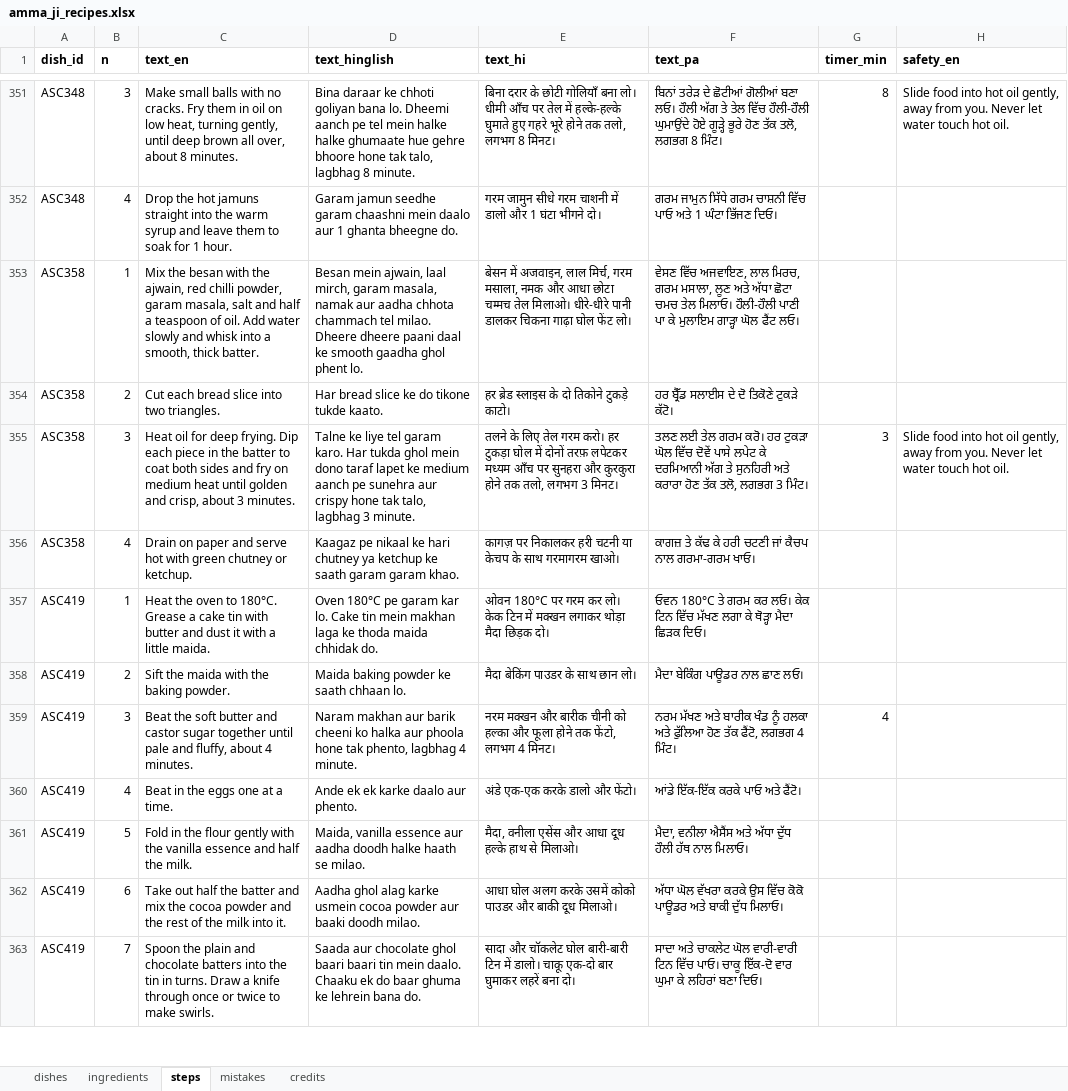
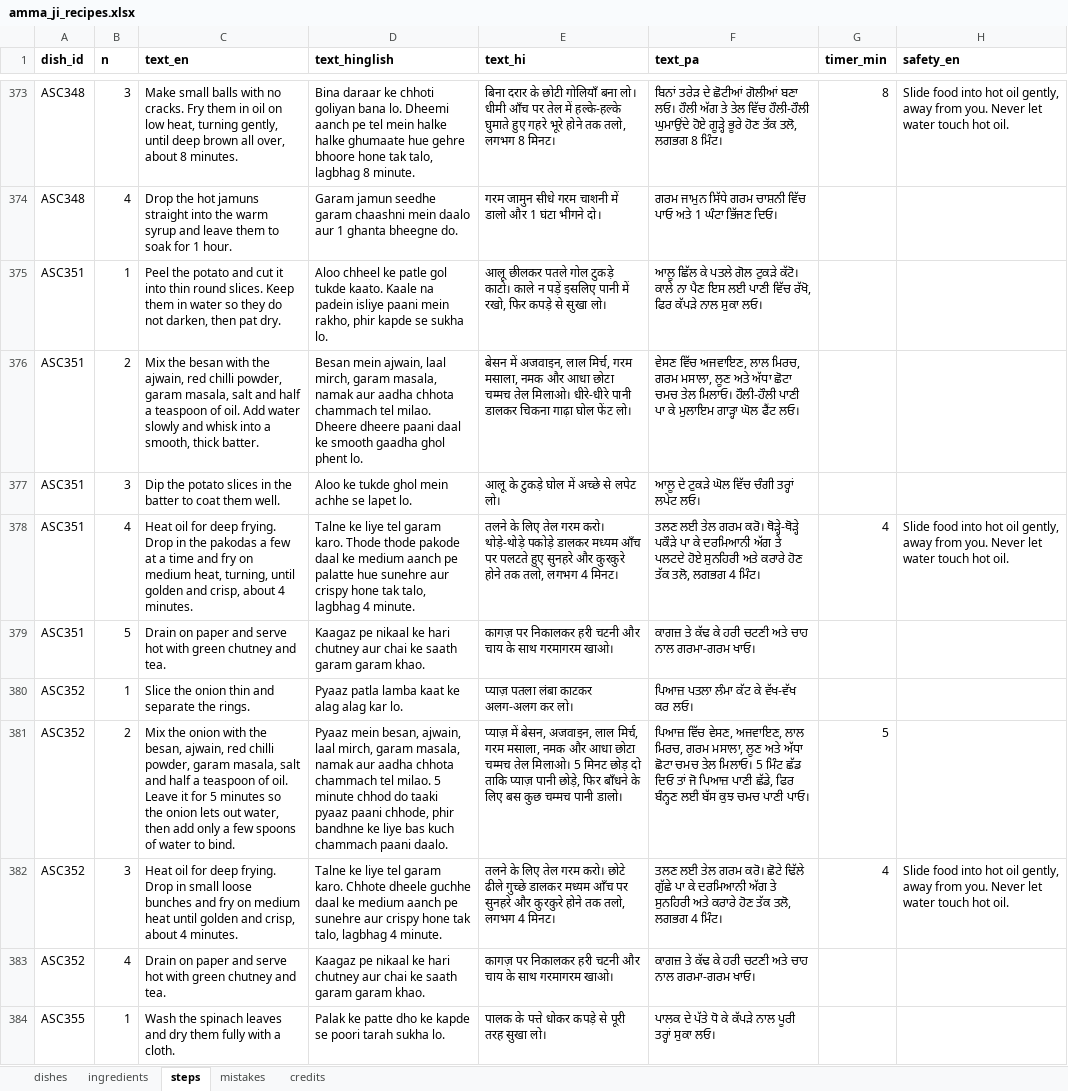
Before and after one commit to arshchatrath/amma-ji, an Excel workbook: data/amma_ji_recipes.xlsx, sheet steps, drawn as a sheet; only a part is shown, gaps mark what is left out; the shorter side is filled out with more unchanged rows; values as stored, in another font and other column widths than the file's, no borders; the diff covers the shown part only; the diff names each change by its address in the sheet, - before the commit and + after, or states it on an @@ line.

```diff
--- a/data/amma_ji_recipes.xlsx (sheet steps)
+++ b/data/amma_ji_recipes.xlsx (sheet steps)
+row 375: ASC351 | 1 | Peel the potato and cut it into thin round slices. Keep them in water so they do not darken, then pat dry. | Aloo chheel ke patle gol tukde kaato. Kaale na padein isliye paani mein rakho, phir kapde se sukha lo. | आलू छीलकर पतले गोल टुकड़े काटो। काले न पड़ें इसलिए पानी में रखो, फिर कपड़े से सुखा लो। | ਆਲੂ ਛਿੱਲ ਕੇ ਪਤਲੇ ਗੋਲ ਟੁਕੜੇ ਕੱਟੋ। ਕਾਲੇ ਨਾ ਪੈਣ ਇਸ ਲਈ ਪਾਣੀ ਵਿੱਚ ਰੱਖੋ, ਫਿਰ ਕੱਪੜੇ ਨਾਲ ਸੁਕਾ ਲਓ।
+row 376: ASC351 | 2 | Mix the besan with the ajwain, red chilli powder, garam masala, salt and half a teaspoon of oil. Add water slowly and whisk into a smooth, thick batter. | Besan mein ajwain, laal mirch, garam masala, namak aur aadha chhota chammach tel milao. Dheere dheere paani daal ke smooth gaadha ghol phent lo. | बेसन में अजवाइन, लाल मिर्च, गरम मसाला, नमक और आधा छोटा चम्मच तेल मिलाओ। धीरे-धीरे पानी डालकर चिकना गाढ़ा घोल फेंट लो। | ਵੇਸਣ ਵਿੱਚ ਅਜਵਾਇਣ, ਲਾਲ ਮਿਰਚ, ਗਰਮ ਮਸਾਲਾ, ਲੂਣ ਅਤੇ ਅੱਧਾ ਛੋਟਾ ਚਮਚ ਤੇਲ ਮਿਲਾਓ। ਹੌਲੀ-ਹੌਲੀ ਪਾਣੀ ਪਾ ਕੇ ਮੁਲਾਇਮ ਗਾੜ੍ਹਾ ਘੋਲ ਫੈਂਟ ਲਓ।
+row 377: ASC351 | 3 | Dip the potato slices in the batter to coat them well. | Aloo ke tukde ghol mein achhe se lapet lo. | आलू के टुकड़े घोल में अच्छे से लपेट लो। | ਆਲੂ ਦੇ ਟੁਕੜੇ ਘੋਲ ਵਿੱਚ ਚੰਗੀ ਤਰ੍ਹਾਂ ਲਪੇਟ ਲਓ।
+row 378: ASC351 | 4 | Heat oil for deep frying. Drop in the pakodas a few at a time and fry on medium heat, turning, until golden and crisp, about 4 minutes. | Talne ke liye tel garam karo. Thode thode pakode daal ke medium aanch pe palatte hue sunehre aur crispy hone tak talo, lagbhag 4 minute. | तलने के लिए तेल गरम करो। थोड़े-थोड़े पकोड़े डालकर मध्यम आँच पर पलटते हुए सुनहरे और कुरकुरे होने तक तलो, लगभग 4 मिनट। | ਤਲਣ ਲਈ ਤੇਲ ਗਰਮ ਕਰੋ। ਥੋੜ੍ਹੇ-ਥੋੜ੍ਹੇ ਪਕੌੜੇ ਪਾ ਕੇ ਦਰਮਿਆਨੀ ਅੱਗ ਤੇ ਪਲਟਦੇ ਹੋਏ ਸੁਨਹਿਰੀ ਅਤੇ ਕਰਾਰੇ ਹੋਣ ਤੱਕ ਤਲੋ, ਲਗਭਗ 4 ਮਿੰਟ। | 4 | Slide food into hot oil gently, away from you. Never let water touch hot oil.
+row 379: ASC351 | 5 | Drain on paper and serve hot with green chutney and tea. | Kaagaz pe nikaal ke hari chutney aur chai ke saath garam garam khao. | कागज़ पर निकालकर हरी चटनी और चाय के साथ गरमागरम खाओ। | ਕਾਗਜ਼ ਤੇ ਕੱਢ ਕੇ ਹਰੀ ਚਟਣੀ ਅਤੇ ਚਾਹ ਨਾਲ ਗਰਮਾ-ਗਰਮ ਖਾਓ।
+row 380: ASC352 | 1 | Slice the onion thin and separate the rings. | Pyaaz patla lamba kaat ke alag alag kar lo. | प्याज़ पतला लंबा काटकर अलग-अलग कर लो। | ਪਿਆਜ਼ ਪਤਲਾ ਲੰਮਾ ਕੱਟ ਕੇ ਵੱਖ-ਵੱਖ ਕਰ ਲਓ।
+row 381: ASC352 | 2 | Mix the onion with the besan, ajwain, red chilli powder, garam masala, salt and half a teaspoon of oil. Leave it for 5 minutes so the onion lets out water, then add only a few spoons of water to bind. | Pyaaz mein besan, ajwain, laal mirch, garam masala, namak aur aadha chhota chammach tel milao. 5 minute chhod do taaki pyaaz paani chhode, phir bandhne ke liye bas kuch chammach paani daalo. | प्याज़ में बेसन, अजवाइन, लाल मिर्च, गरम मसाला, नमक और आधा छोटा चम्मच तेल मिलाओ। 5 मिनट छोड़ दो ताकि प्याज़ पानी छोड़े, फिर बाँधने के लिए बस कुछ चम्मच पानी डालो। | ਪਿਆਜ਼ ਵਿੱਚ ਵੇਸਣ, ਅਜਵਾਇਣ, ਲਾਲ ਮਿਰਚ, ਗਰਮ ਮਸਾਲਾ, ਲੂਣ ਅਤੇ ਅੱਧਾ ਛੋਟਾ ਚਮਚ ਤੇਲ ਮਿਲਾਓ। 5 ਮਿੰਟ ਛੱਡ ਦਿਓ ਤਾਂ ਜੋ ਪਿਆਜ਼ ਪਾਣੀ ਛੱਡੇ, ਫਿਰ ਬੰਨ੍ਹਣ ਲਈ ਬੱਸ ਕੁਝ ਚਮਚ ਪਾਣੀ ਪਾਓ। | 5
+row 382: ASC352 | 3 | Heat oil for deep frying. Drop in small loose bunches and fry on medium heat until golden and crisp, about 4 minutes. | Talne ke liye tel garam karo. Chhote dheele guchhe daal ke medium aanch pe sunehre aur crispy hone tak talo, lagbhag 4 minute. | तलने के लिए तेल गरम करो। छोटे ढीले गुच्छे डालकर मध्यम आँच पर सुनहरे और कुरकुरे होने तक तलो, लगभग 4 मिनट। | ਤਲਣ ਲਈ ਤੇਲ ਗਰਮ ਕਰੋ। ਛੋਟੇ ਢਿੱਲੇ ਗੁੱਛੇ ਪਾ ਕੇ ਦਰਮਿਆਨੀ ਅੱਗ ਤੇ ਸੁਨਹਿਰੀ ਅਤੇ ਕਰਾਰੇ ਹੋਣ ਤੱਕ ਤਲੋ, ਲਗਭਗ 4 ਮਿੰਟ। | 4 | Slide food into hot oil gently, away from you. Never let water touch hot oil.
+row 383: ASC352 | 4 | Drain on paper and serve hot with green chutney and tea. | Kaagaz pe nikaal ke hari chutney aur chai ke saath garam garam khao. | कागज़ पर निकालकर हरी चटनी और चाय के साथ गरमागरम खाओ। | ਕਾਗਜ਼ ਤੇ ਕੱਢ ਕੇ ਹਰੀ ਚਟਣੀ ਅਤੇ ਚਾਹ ਨਾਲ ਗਰਮਾ-ਗਰਮ ਖਾਓ।
+row 384: ASC355 | 1 | Wash the spinach leaves and dry them fully with a cloth. | Palak ke patte dho ke kapde se poori tarah sukha lo. | पालक के पत्ते धोकर कपड़े से पूरी तरह सुखा लो। | ਪਾਲਕ ਦੇ ਪੱਤੇ ਧੋ ਕੇ ਕੱਪੜੇ ਨਾਲ ਪੂਰੀ ਤਰ੍ਹਾਂ ਸੁਕਾ ਲਓ।
```
Also changed, not shown: 46 added rows elsewhere in this sheet, sheet mistakes, sheet dishes, sheet ingredients, 6 other files.
